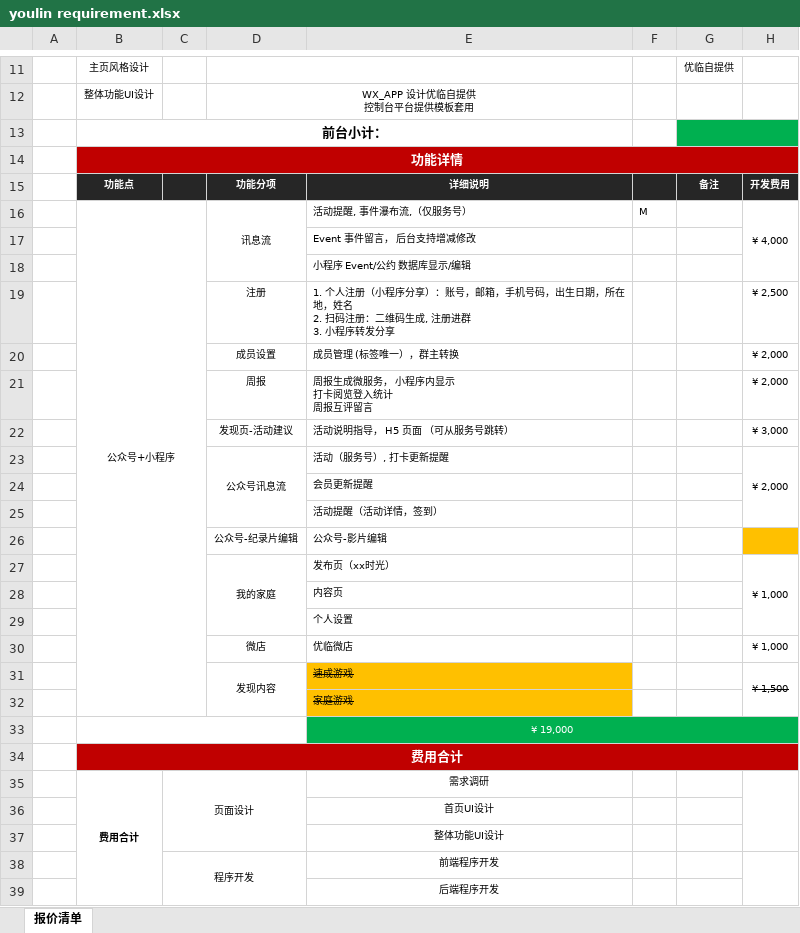
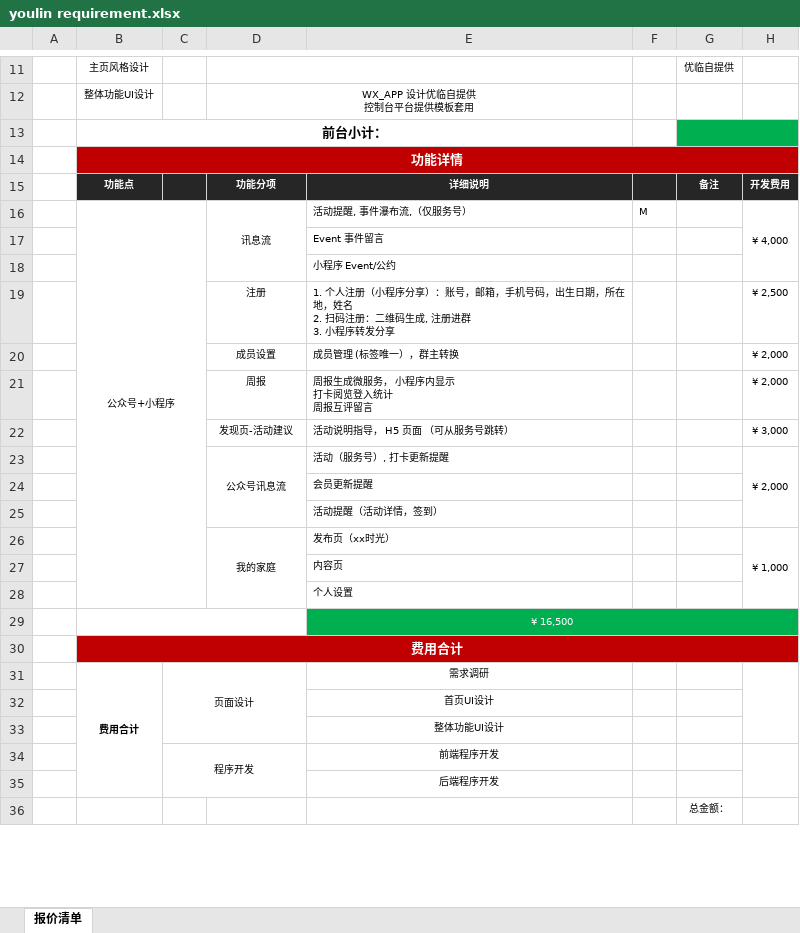
Before and after one commit to jameshung2015/youlin, an Excel workbook: youlin requirement.xlsx, sheet 报价清单, drawn as a sheet; only a part is shown, gaps mark what is left out; the shorter side is filled out with more unchanged rows; values as stored, in another font and other column widths than the file's, no borders; conditional formats not drawn; removed rows and columns are numbered as before the commit, all else as after; the diff names each change by its address in the sheet, - before the commit and + after, or states it on an @@ line.

```diff
--- a/youlin requirement.xlsx (sheet 报价清单)
+++ b/youlin requirement.xlsx (sheet 报价清单)
-B16:C32 merged
+B16:C28 merged
-E17: Event 事件留言， 后台支持增减修改
+E17: Event 事件留言
-E18: 小程序 Event/公约 数据库显示/编辑
+E18: 小程序 Event/公约
-row 26:  |  |  | 公众号-纪录片编辑 | 公众号-影片编辑
-row 30:  |  |  | 微店 | 优临微店 |  |  | ¥ 1,000
-row 31:  |  |  | 发现内容 | 速成游戏 |  |  | ¥ 1,500
+B29:D29 merged
-E29: 家庭游戏
+E29: ¥ 16,500
@@ E29 fill: #FFC000 → #00B050, strikethrough: on → off, text colour: black → #FFFFFF, alignment: left → center @@
+E29:H29 merged
-F29:H29 fill: none
+F29:H29 fill: #00B050
-row 33:  |  |  |  | ¥ 19,000
```
Also changed, not shown: 7 other files.
